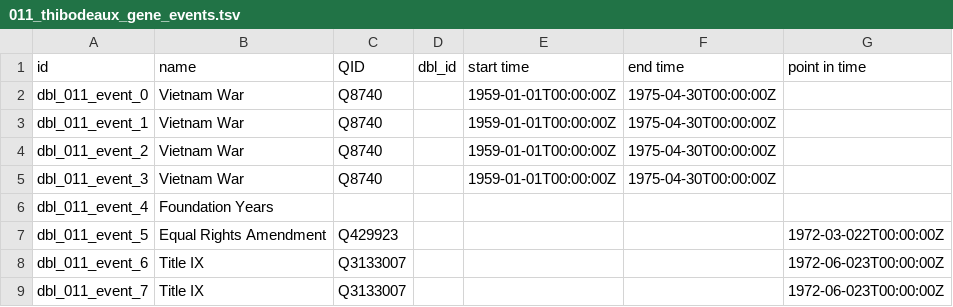
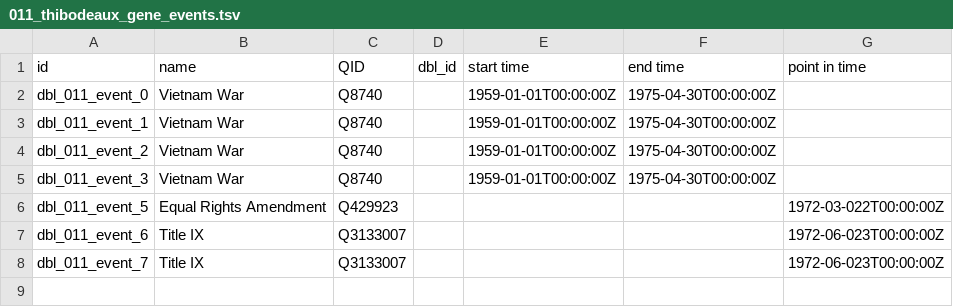
Before and after one commit to Dartmouth-Digital-History-Initiative/DBL-Encoding, a TSV file: tsv/011_thibodeaux_gene_events.tsv, drawn as a sheet; the diff names each change by its address in the sheet, - before the commit and + after, or states it on an @@ line.

```diff
--- a/tsv/011_thibodeaux_gene_events.tsv
+++ b/tsv/011_thibodeaux_gene_events.tsv
-row 6: dbl_011_event_4 | Foundation Years
```
Also changed, not shown: tsv/011_thibodeaux_gene_orgs.tsv, tsv/011_thibodeaux_gene_persons.tsv, 1 other file.
